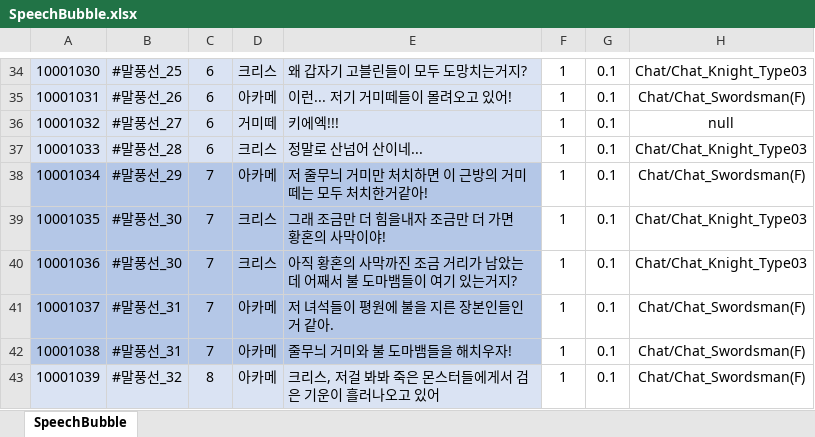
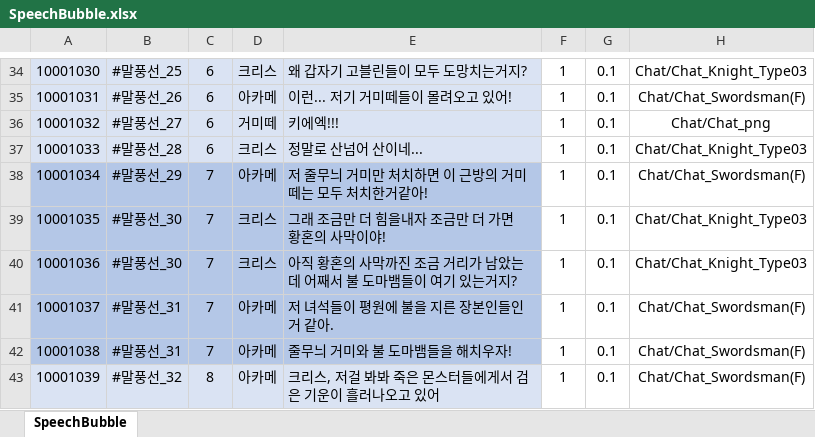
Before and after one commit to stayr8/Chain_Of_Heroes, an Excel workbook: Chain.of.Heroes/Tools/done/SpeechBubble.xlsx, sheet SpeechBubble, drawn as a sheet; only a part is shown, gaps mark what is left out; values as stored, in another font and other column widths than the file's, no borders; the diff covers the shown part only; the diff names each change by its address in the sheet, - before the commit and + after, or states it on an @@ line.

```diff
--- a/Chain.of.Heroes/Tools/done/SpeechBubble.xlsx (sheet SpeechBubble)
+++ b/Chain.of.Heroes/Tools/done/SpeechBubble.xlsx (sheet SpeechBubble)
-H36: null
+H36: Chat/Chat_png
```
Also changed, not shown: 17 removed rows, 14 edited cells and cell formats elsewhere in this sheet, Chain.of.Heroes/Tools/done/WorldMapData.xlsx, 11 other files.
